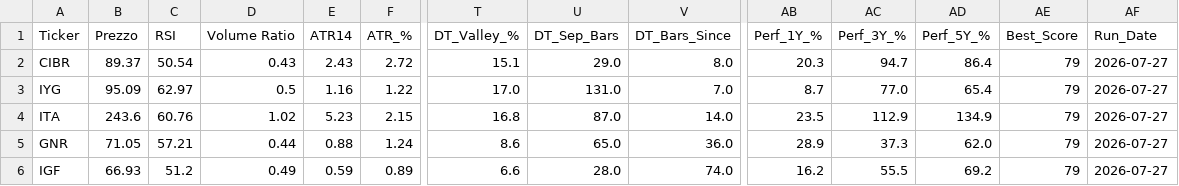
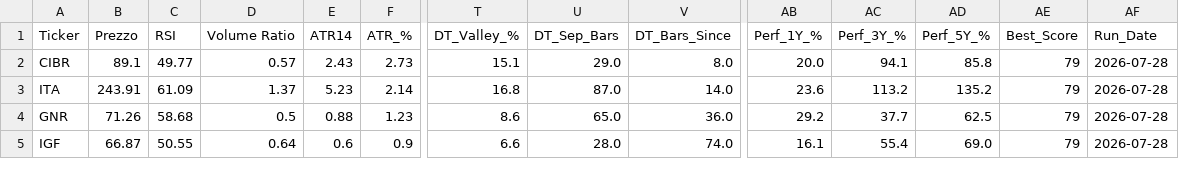
Before and after one commit to nikthetrip/Patterns-Screener, a CSV file: data/etf_sector.csv, drawn as a sheet; only a part is shown, gaps mark what is left out; removed rows and columns are numbered as before the commit, all else as after; rows hold the shown columns only; the diff covers the shown part only; the diff names each change by its address in the sheet, - before the commit and + after, or states it on an @@ line.

```diff
--- a/data/etf_sector.csv
+++ b/data/etf_sector.csv
-B2 (Prezzo): 89.37
+B2 (Prezzo): 89.1
-C2 (RSI): 50.54
+C2 (RSI): 49.77
-D2 (Volume Ratio): 0.43
+D2 (Volume Ratio): 0.57
-F2 (ATR_%): 2.72
+F2 (ATR_%): 2.73
-AB2 (Perf_1Y_%): 20.3
+AB2 (Perf_1Y_%): 20.0
-AC2 (Perf_3Y_%): 94.7
+AC2 (Perf_3Y_%): 94.1
-AD2 (Perf_5Y_%): 86.4
+AD2 (Perf_5Y_%): 85.8
-AF2 (Run_Date): 2026-07-27
+AF2 (Run_Date): 2026-07-28
-row 3: IYG | 95.09 | 62.97 | 0.5 | 1.16 | 1.22 | 17.0 | 131.0 | 7.0 | 8.7 | 77.0 | 65.4 | 79 | 2026-07-27
-B3 (Prezzo): 243.6
+B3 (Prezzo): 243.91
-C3 (RSI): 60.76
+C3 (RSI): 61.09
-D3 (Volume Ratio): 1.02
+D3 (Volume Ratio): 1.37
-F3 (ATR_%): 2.15
+F3 (ATR_%): 2.14
-AB3 (Perf_1Y_%): 23.5
+AB3 (Perf_1Y_%): 23.6
-AC3 (Perf_3Y_%): 112.9
+AC3 (Perf_3Y_%): 113.2
-AD3 (Perf_5Y_%): 134.9
+AD3 (Perf_5Y_%): 135.2
-AF3:AF5 (Run_Date): 2026-07-27
+AF3:AF5 (Run_Date): 2026-07-28
-B4 (Prezzo): 71.05
+B4 (Prezzo): 71.26
-C4 (RSI): 57.21
+C4 (RSI): 58.68
-D4 (Volume Ratio): 0.44
+D4 (Volume Ratio): 0.5
-F4 (ATR_%): 1.24
+F4 (ATR_%): 1.23
-AB4 (Perf_1Y_%): 28.9
+AB4 (Perf_1Y_%): 29.2
-AC4 (Perf_3Y_%): 37.3
+AC4 (Perf_3Y_%): 37.7
-AD4 (Perf_5Y_%): 62.0
+AD4 (Perf_5Y_%): 62.5
-B5 (Prezzo): 66.93
+B5 (Prezzo): 66.87
-C5 (RSI): 51.2
+C5 (RSI): 50.55
-D5 (Volume Ratio): 0.49
+D5 (Volume Ratio): 0.64
-E5 (ATR14): 0.59
+E5 (ATR14): 0.6
-F5 (ATR_%): 0.89
+F5 (ATR_%): 0.9
-AB5 (Perf_1Y_%): 16.2
+AB5 (Perf_1Y_%): 16.1
-AC5 (Perf_3Y_%): 55.5
+AC5 (Perf_3Y_%): 55.4
-AD5 (Perf_5Y_%): 69.2
+AD5 (Perf_5Y_%): 69.0
```
Also changed, not shown: 144 edited cells elsewhere in this file, data/etf_info.csv, data/stocks_4H.csv, 4 other files.
